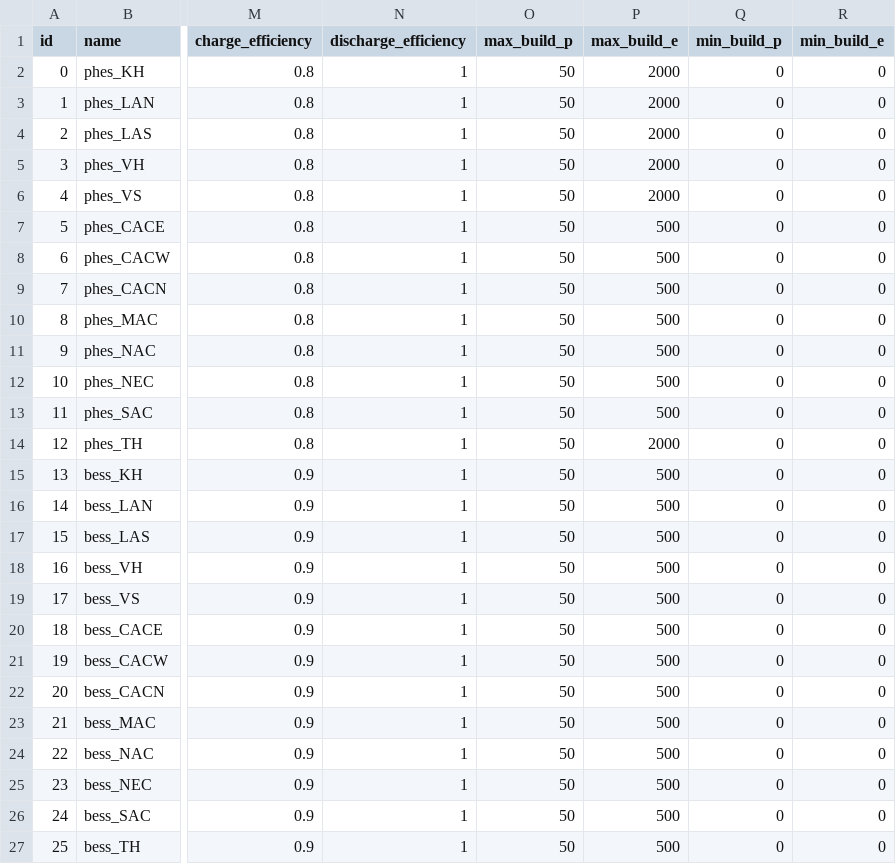
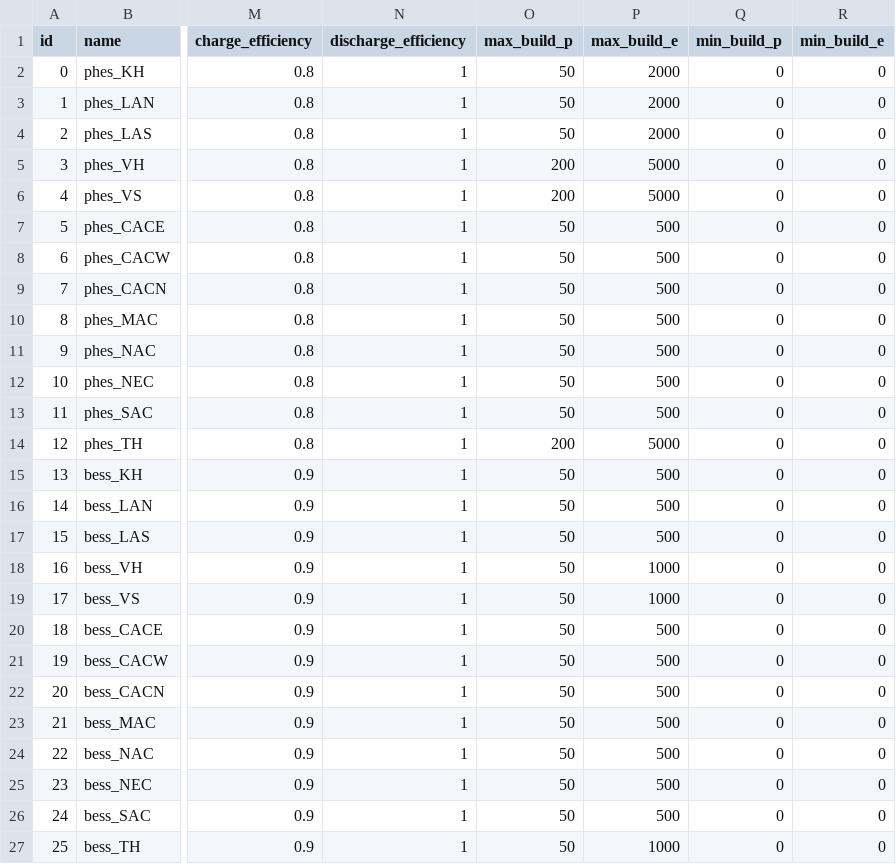
Before and after one commit to TimWeberRE100/FIRM_CE, a CSV file: firm_ce/config/storages.csv, drawn as a sheet; only a part is shown, gaps mark what is left out; the diff names each change by its address in the sheet, - before the commit and + after, or states it on an @@ line.

```diff
--- a/firm_ce/config/storages.csv
+++ b/firm_ce/config/storages.csv
-O5:O6 (max_build_p): 50
+O5:O6 (max_build_p): 200
-P5:P6 (max_build_e): 2000
+P5:P6 (max_build_e): 5000
-O14 (max_build_p): 50
+O14 (max_build_p): 200
-P14 (max_build_e): 2000
+P14 (max_build_e): 5000
-P18:P19 (max_build_e): 500
+P18:P19 (max_build_e): 1000
-P27 (max_build_e): 500
+P27 (max_build_e): 1000
```
Also changed, not shown: firm_ce/config/generators.csv.
